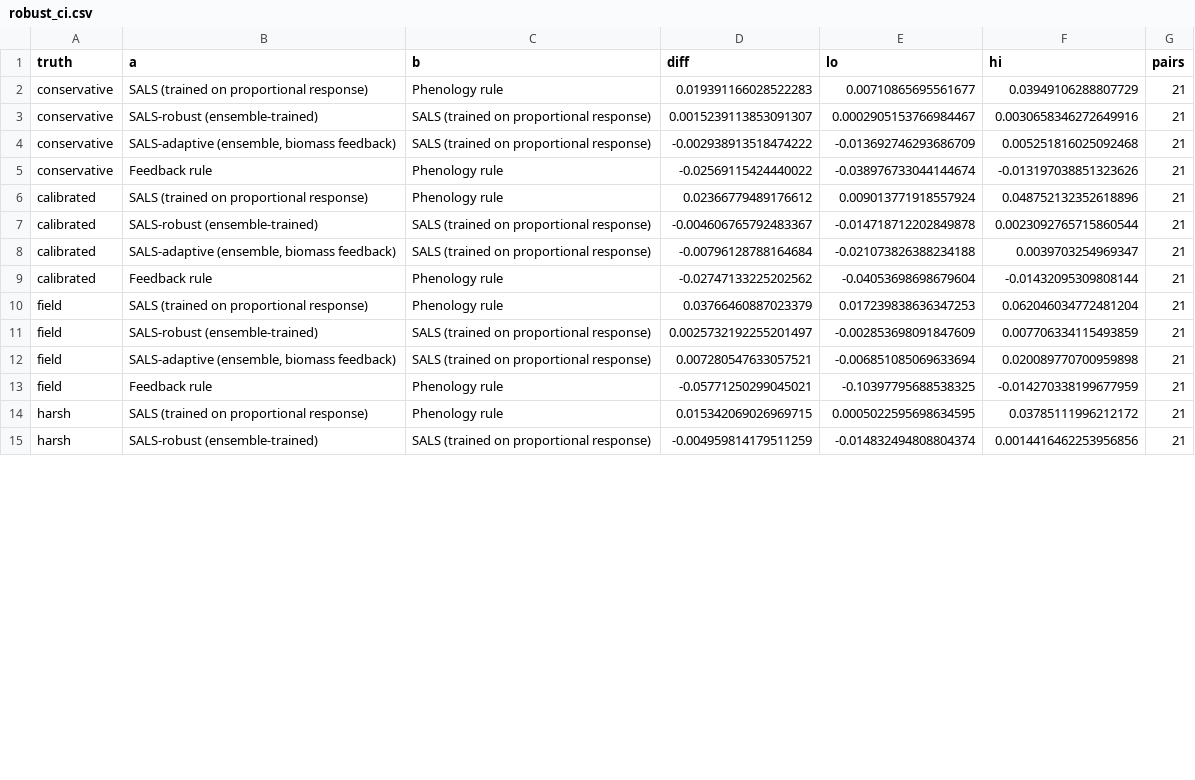
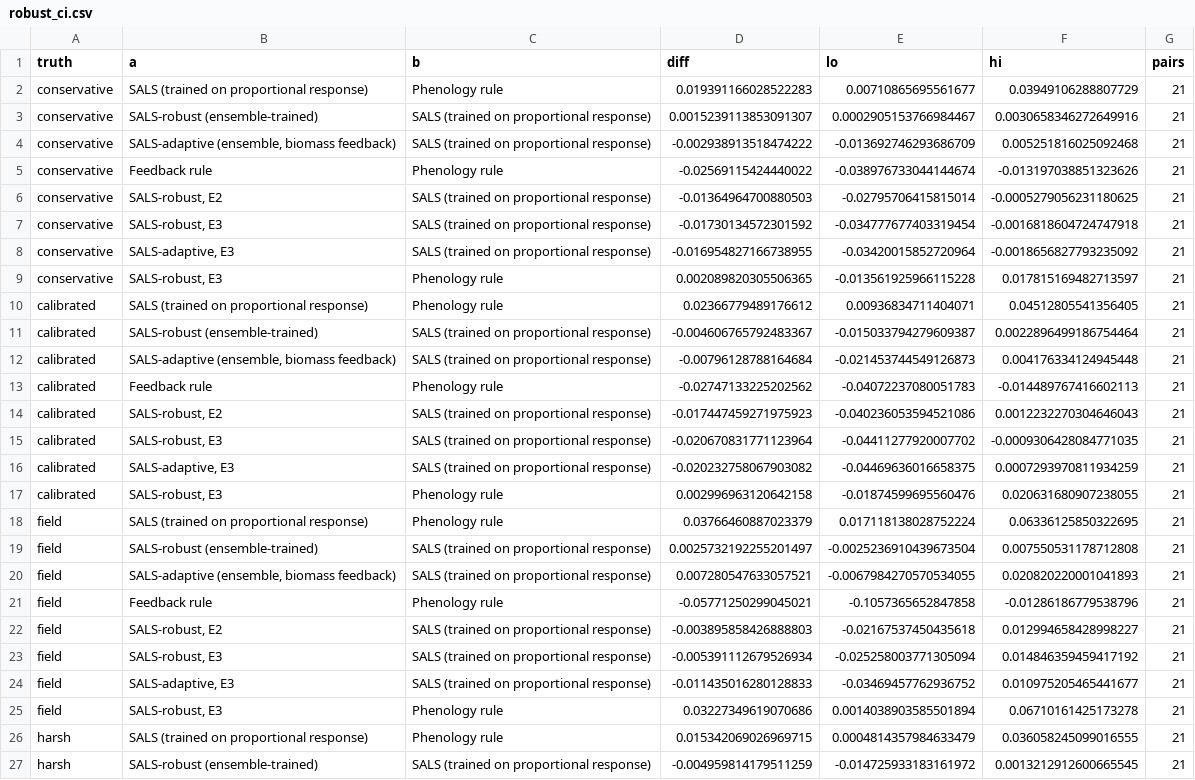
Before and after one commit to vinhqdang/Artificial-Intelligence-in-Agriculture, a CSV file: agrivoltaics/results/robust_ci.csv, drawn as a sheet; only a part is shown; the diff covers the shown part only.

```diff
--- a/agrivoltaics/results/robust_ci.csv
+++ b/agrivoltaics/results/robust_ci.csv
@@ -5,11 +5,23 @@ conservative,"SALS-adaptive (ensemble, biomass feedback)",SALS (trained on propo
 conservative,Feedback rule,Phenology rule,-0.02569115424440022,-0.038976733044144674,-0.013197038851323626,21
-calibrated,SALS (trained on proportional response),Phenology rule,0.02366779489176612,0.009013771918557924,0.048752132352618896,21
-calibrated,SALS-robust (ensemble-trained),SALS (trained on proportional response),-0.004606765792483367,-0.014718712202849878,0.0023092765715860544,21
-calibrated,"SALS-adaptive (ensemble, biomass feedback)",SALS (trained on proportional response),-0.00796128788164684,-0.021073826388234188,0.0039703254969347,21
-calibrated,Feedback rule,Phenology rule,-0.02747133225202562,-0.04053698698679604,-0.01432095309808144,21
-field,SALS (trained on proportional response),Phenology rule,0.03766460887023379,0.017239838636347253,0.062046034772481204,21
-field,SALS-robust (ensemble-trained),SALS (trained on proportional response),0.0025732192255201497,-0.002853698091847609,0.007706334115493859,21
-field,"SALS-adaptive (ensemble, biomass feedback)",SALS (trained on proportional response),0.007280547633057521,-0.006851085069633694,0.020089770700959898,21
-field,Feedback rule,Phenology rule,-0.05771250299045021,-0.10397795688538325,-0.014270338199677959,21
-harsh,SALS (trained on proportional response),Phenology rule,0.015342069026969715,0.0005022595698634595,0.03785111996212172,21
-harsh,SALS-robust (ensemble-trained),SALS (trained on proportional response),-0.004959814179511259,-0.014832494808804374,0.0014416462253956856,21
+conservative,"SALS-robust, E2",SALS (trained on proportional response),-0.01364964700880503,-0.02795706415815014,-0.0005279056231180625,21
+conservative,"SALS-robust, E3",SALS (trained on proportional response),-0.01730134572301592,-0.034777677403319454,-0.0016818604724747918,21
+conservative,"SALS-adaptive, E3",SALS (trained on proportional response),-0.016954827166738955,-0.03420015852720964,-0.0018656827793235092,21
+conservative,"SALS-robust, E3",Phenology rule,0.002089820305506365,-0.013561925966115228,0.017815169482713597,21
+calibrated,SALS (trained on proportional response),Phenology rule,0.02366779489176612,0.00936834711404071,0.04512805541356405,21
+calibrated,SALS-robust (ensemble-trained),SALS (trained on proportional response),-0.004606765792483367,-0.015033794279609387,0.0022896499186754464,21
+calibrated,"SALS-adaptive (ensemble, biomass feedback)",SALS (trained on proportional response),-0.00796128788164684,-0.021453744549126873,0.004176334124945448,21
+calibrated,Feedback rule,Phenology rule,-0.02747133225202562,-0.04072237080051783,-0.014489767416602113,21
+calibrated,"SALS-robust, E2",SALS (trained on proportional response),-0.017447459271975923,-0.040236053594521086,0.0012232270304646043,21
+calibrated,"SALS-robust, E3",SALS (trained on proportional response),-0.020670831771123964,-0.04411277920007702,-0.0009306428084771035,21
+calibrated,"SALS-adaptive, E3",SALS (trained on proportional response),-0.020232758067903082,-0.04469636016658375,0.0007293970811934259,21
+calibrated,"SALS-robust, E3",Phenology rule,0.002996963120642158,-0.01874599695560476,0.020631680907238055,21
+field,SALS (trained on proportional response),Phenology rule,0.03766460887023379,0.017118138028752224,0.06336125850322695,21
+field,SALS-robust (ensemble-trained),SALS (trained on proportional response),0.0025732192255201497,-0.0025236910439673504,0.007550531178712808,21
+field,"SALS-adaptive (ensemble, biomass feedback)",SALS (trained on proportional response),0.007280547633057521,-0.0067984270570534055,0.020820220001041893,21
+field,Feedback rule,Phenology rule,-0.05771250299045021,-0.1057365652847858,-0.01286186779538796,21
+field,"SALS-robust, E2",SALS (trained on proportional response),-0.003895858426888803,-0.02167537450435618,0.012994658428998227,21
+field,"SALS-robust, E3",SALS (trained on proportional response),-0.005391112679526934,-0.025258003771305094,0.014846359459417192,21
+field,"SALS-adaptive, E3",SALS (trained on proportional response),-0.011435016280128833,-0.03469457762936752,0.010975205465441677,21
+field,"SALS-robust, E3",Phenology rule,0.03227349619070686,0.0014038903585501894,0.06710161425173278,21
+harsh,SALS (trained on proportional response),Phenology rule,0.015342069026969715,0.0004814357984633479,0.036058245099016555,21
+harsh,SALS-robust (ensemble-trained),SALS (trained on proportional response),-0.004959814179511259,-0.014725933183161972,0.0013212912600665545,21
```
Also changed, not shown: 4 added rows and 4 edited cells elsewhere in this file, agrivoltaics/results/robust_eval.csv, 10 other files.
